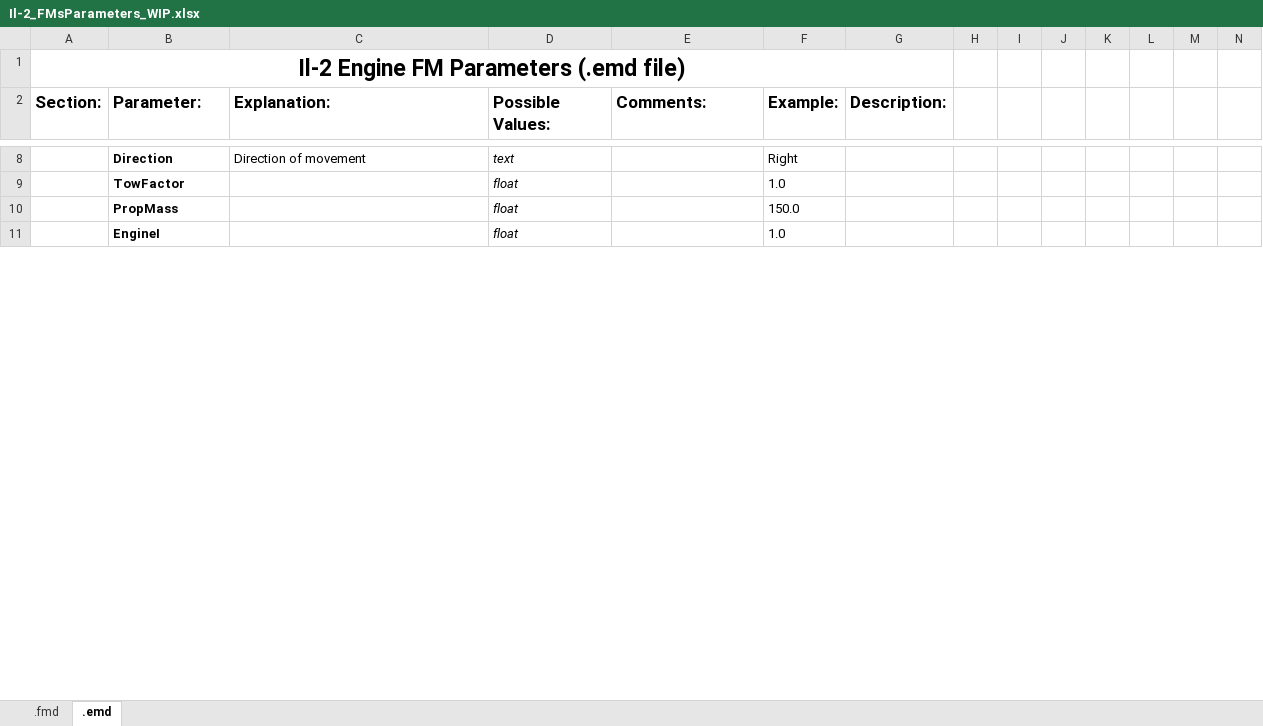
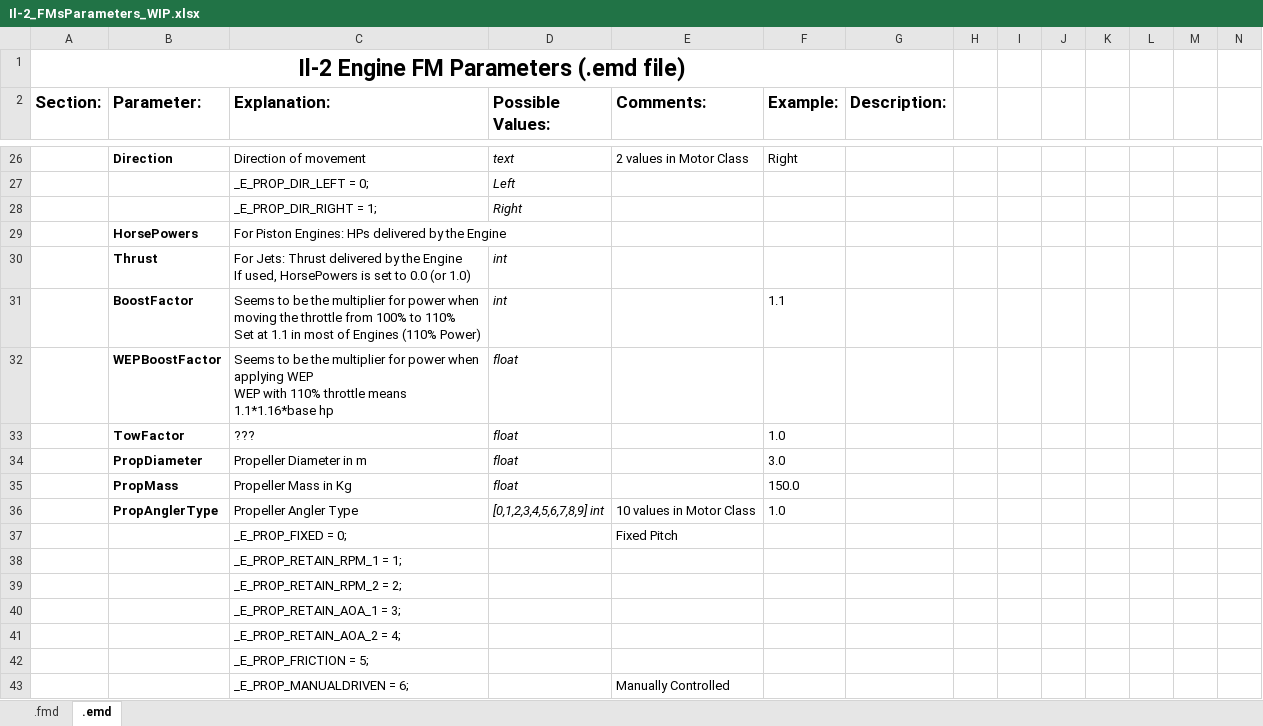
Before and after one commit to MichaelStiefler/sas_il2_superschool_old, an Excel workbook: branches/dev_UnifiedJets/Il-2_FMsParameters_WIP.xlsx, sheet .emd, drawn as a sheet; only a part is shown, gaps mark what is left out; the shorter side is filled out with more unchanged rows; values as stored, in another font and other column widths than the file's, no borders; addresses are those after the commit; rows hold the shown columns only; ↵ is a line break in a cell; the diff covers the shown part only; the diff names each change by its address in the sheet, - before the commit and + after, or states it on an @@ line.

```diff
--- a/branches/dev_UnifiedJets/Il-2_FMsParameters_WIP.xlsx (sheet .emd)
+++ b/branches/dev_UnifiedJets/Il-2_FMsParameters_WIP.xlsx (sheet .emd)
-E26 (Comments:): (empty)
+E26 (Comments:): 2 values in Motor Class
+row 27:  |  | _E_PROP_DIR_LEFT = 0; | Left
+row 28:  |  | _E_PROP_DIR_RIGHT = 1; | Right
+row 29:  | HorsePowers | For Piston Engines: HPs delivered by the Engine
+row 30:  | Thrust | For Jets: Thrust delivered by the Engine ↵ If used, HorsePowers is set to 0.0 (or 1.0) | int
+row 31:  | BoostFactor | Seems to be the multiplier for power when moving the throttle from 100% to 110% ↵ Set at 1.1 in most of Engines (110% Power) | int |  | 1.1
+row 32:  | WEPBoostFactor | Seems to be the multiplier for power when applying WEP ↵ WEP with 110% throttle means 1.1*1.16*base hp | float
-C33 (Explanation:): (empty)
+C33 (Explanation:): ???
+row 34:  | PropDiameter | Propeller Diameter in m | float |  | 3.0
-C35 (Explanation:): (empty)
+C35 (Explanation:): Propeller Mass in Kg
+row 36:  | PropAnglerType | Propeller Angler Type | [0,1,2,3,4,5,6,7,8,9] int | 10 values in Motor Class | 1.0
+row 37:  |  | _E_PROP_FIXED = 0; |  | Fixed Pitch
+row 38:  |  | _E_PROP_RETAIN_RPM_1 = 1;
+row 39:  |  | _E_PROP_RETAIN_RPM_2 = 2;
+row 40:  |  | _E_PROP_RETAIN_AOA_1 = 3;
+row 41:  |  | _E_PROP_RETAIN_AOA_2 = 4;
+row 42:  |  | _E_PROP_FRICTION = 5;
+row 43:  |  | _E_PROP_MANUALDRIVEN = 6; |  | Manually Controlled
```
Also changed, not shown: 108 added rows, 1 removed row, 24 edited cells and cell formats elsewhere in this sheet, sheet .fmd.
